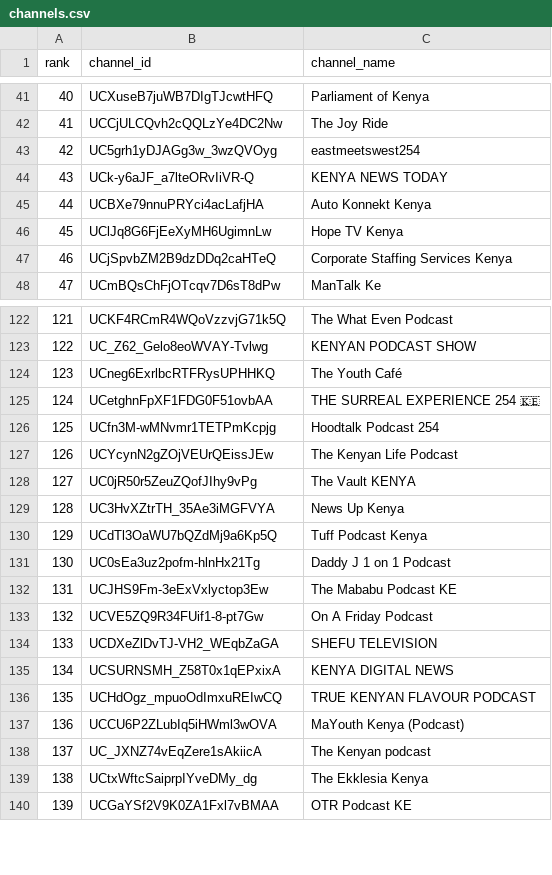
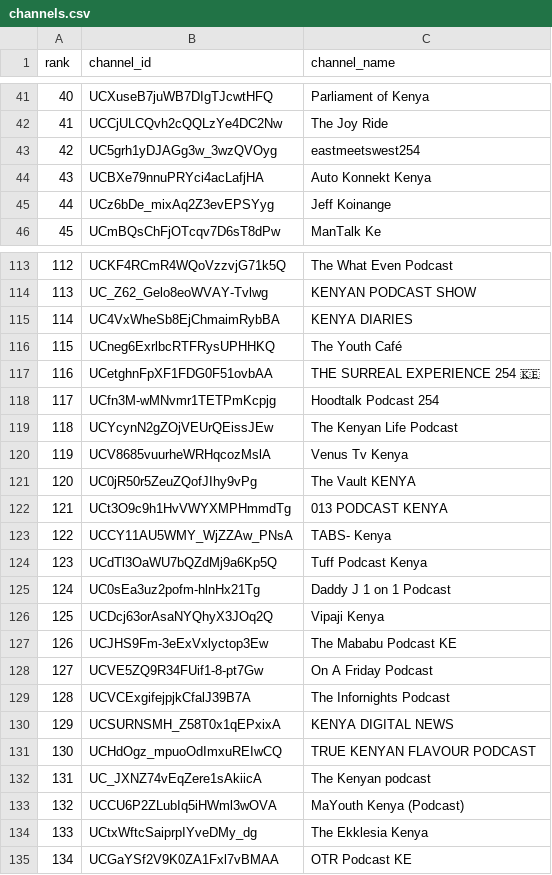
Before and after one commit to stmonitoring2/ke-top500, a CSV file: channels.csv, drawn as a sheet; only a part is shown, gaps mark what is left out; removed rows and columns are numbered as before the commit, all else as after; the diff covers the shown part only; the diff names each change by its address in the sheet, - before the commit and + after, or states it on an @@ line.

```diff
--- a/channels.csv
+++ b/channels.csv
@@ column A (rank) renumbered from row 6 down @@
-row 44: 43 | UCk-y6aJF_a7lteORvIiVR-Q | KENYA NEWS TODAY
-row 46: 45 | UClJq8G6FjEeXyMH6UgimnLw | Hope TV Kenya
-row 47: 46 | UCjSpvbZM2B9dzDDq2caHTeQ | Corporate Staffing Services Kenya
+row 45: 44 | UCz6bDe_mixAq2Z3evEPSYyg | Jeff Koinange
+row 115: 114 | UC4VxWheSb8EjChmaimRybBA | KENYA DIARIES
+row 120: 119 | UCV8685vuurheWRHqcozMslA | Venus Tv Kenya
-row 129: 128 | UC3HvXZtrTH_35Ae3iMGFVYA | News Up Kenya
+row 122: 121 | UCt3O9c9h1HvVWYXMPHmmdTg | 013 PODCAST KENYA
+row 123: 122 | UCCY11AU5WMY_WjZZAw_PNsA | TABS- Kenya
+row 126: 125 | UCDcj63orAsaNYQhyX3JOq2Q | Vipaji Kenya
-row 134: 133 | UCDXeZlDvTJ-VH2_WEqbZaGA | SHEFU TELEVISION
+row 129: 128 | UCVCExgifejpjkCfalJ39B7A | The Infornights Podcast
@@ row 138 moved to row 132: 131 @@
```
Also changed, not shown: 17 added rows, 21 removed rows and 3 moved rows elsewhere in this file, public/top500_ranked.csv, 1 other file.
